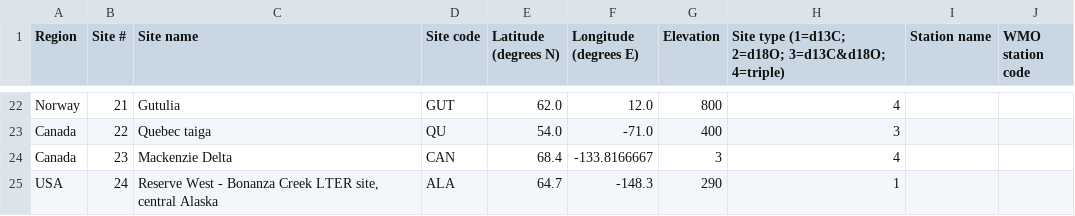
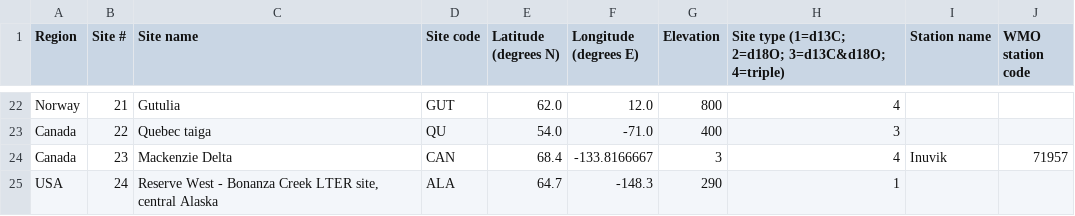
Before and after one commit to mikewellmeansme/trs-isotopes-analyser, a CSV file: input/Sites.csv (was input/climate/Sites.csv), drawn as a sheet; only a part is shown, gaps mark what is left out.

```diff
--- a/input/climate/Sites.csv
+++ b/input/Sites.csv
@@ -23,3 +23,3 @@ Norway,21,Gutulia,GUT,62.0,12.0,800,4,,
 Canada,22,Quebec taiga,QU,54.0,-71.0,400,3,,
-Canada,23,Mackenzie Delta,CAN,68.4,-133.8166667,3,4,,
+Canada,23,Mackenzie Delta,CAN,68.4,-133.8166667,3,4,Inuvik,71957
 USA,24,"Reserve West - Bonanza Creek LTER site, central Alaska",ALA,64.7,-148.3,290,1,,
```
